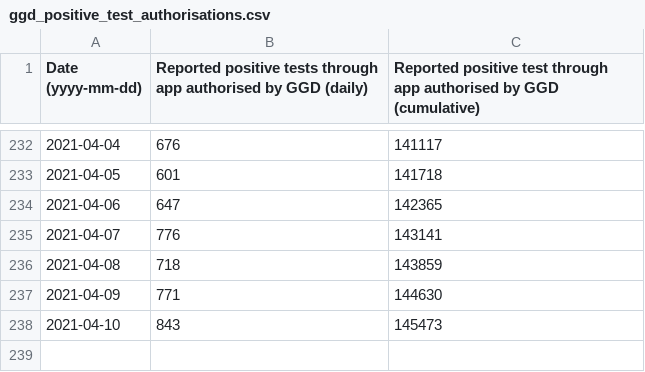
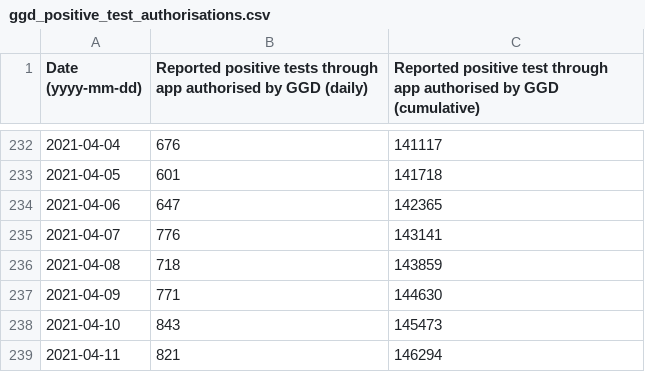
Before and after one commit to minvws/nl-covid19-notification-app-statistics, a CSV file: statistics/ggd_positive_test_authorisations.csv, drawn as a sheet; only a part is shown, gaps mark what is left out.

Commit message:
Update GGD confirmed positive tests statistics

```diff
--- a/statistics/ggd_positive_test_authorisations.csv
+++ b/statistics/ggd_positive_test_authorisations.csv
@@ -238 +238,2 @@
 2021-04-10,843,145473
+2021-04-11,821,146294
```
